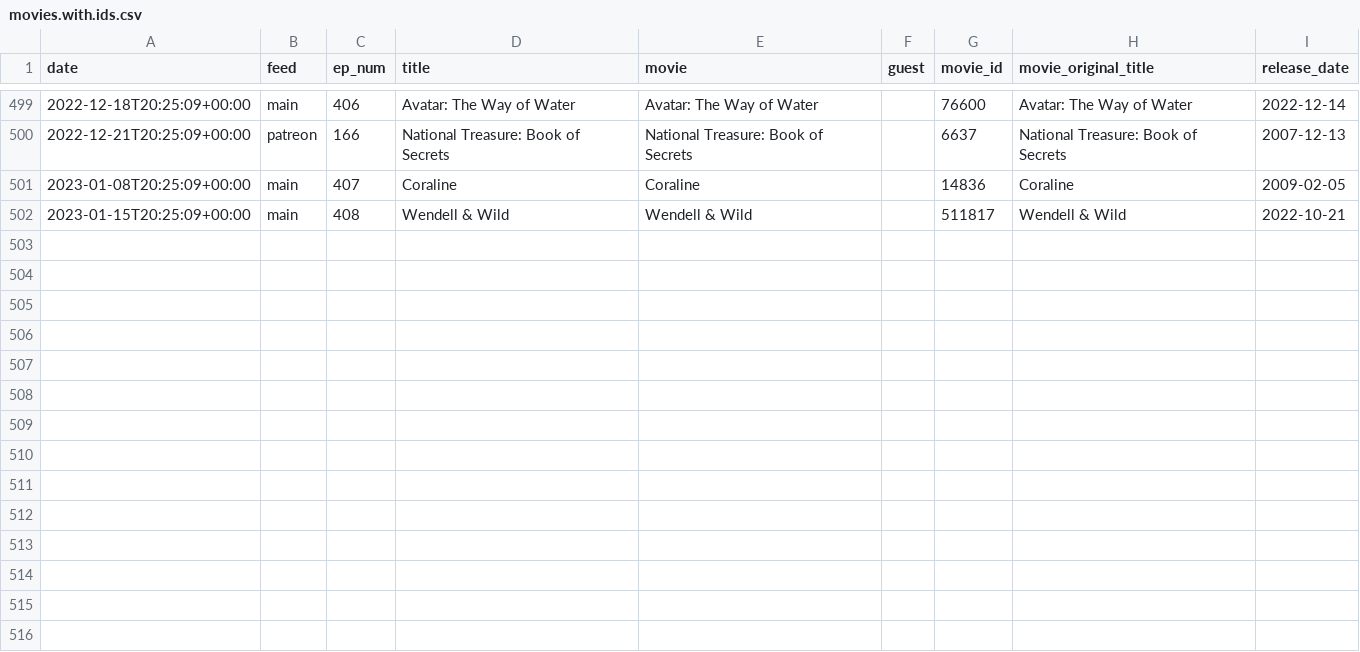
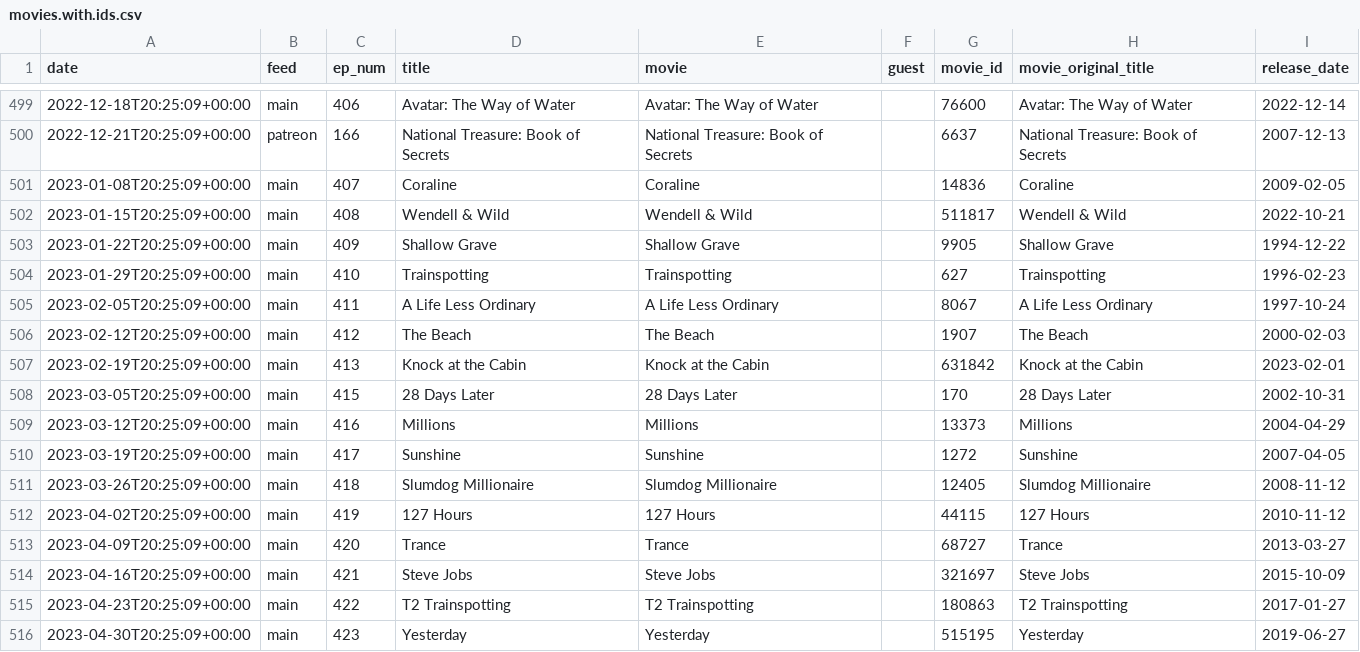
Before and after one commit to mark-jb/blankcheck, a CSV file: movies.with.ids.csv, drawn as a sheet; only a part is shown, gaps mark what is left out; the diff names each change by its address in the sheet, - before the commit and + after, or states it on an @@ line.

```diff
--- a/movies.with.ids.csv
+++ b/movies.with.ids.csv
+row 503: 2023-01-22T20:25:09+00:00 | main | 409 | Shallow Grave | Shallow Grave |  | 9905 | Shallow Grave | 1994-12-22
+row 504: 2023-01-29T20:25:09+00:00 | main | 410 | Trainspotting | Trainspotting |  | 627 | Trainspotting | 1996-02-23
+row 505: 2023-02-05T20:25:09+00:00 | main | 411 | A Life Less Ordinary | A Life Less Ordinary |  | 8067 | A Life Less Ordinary | 1997-10-24
+row 506: 2023-02-12T20:25:09+00:00 | main | 412 | The Beach | The Beach |  | 1907 | The Beach | 2000-02-03
+row 507: 2023-02-19T20:25:09+00:00 | main | 413 | Knock at the Cabin | Knock at the Cabin |  | 631842 | Knock at the Cabin | 2023-02-01
+row 508: 2023-03-05T20:25:09+00:00 | main | 415 | 28 Days Later | 28 Days Later |  | 170 | 28 Days Later | 2002-10-31
+row 509: 2023-03-12T20:25:09+00:00 | main | 416 | Millions | Millions |  | 13373 | Millions | 2004-04-29
+row 510: 2023-03-19T20:25:09+00:00 | main | 417 | Sunshine | Sunshine |  | 1272 | Sunshine | 2007-04-05
+row 511: 2023-03-26T20:25:09+00:00 | main | 418 | Slumdog Millionaire | Slumdog Millionaire |  | 12405 | Slumdog Millionaire | 2008-11-12
+row 512: 2023-04-02T20:25:09+00:00 | main | 419 | 127 Hours | 127 Hours |  | 44115 | 127 Hours | 2010-11-12
+row 513: 2023-04-09T20:25:09+00:00 | main | 420 | Trance | Trance |  | 68727 | Trance | 2013-03-27
+row 514: 2023-04-16T20:25:09+00:00 | main | 421 | Steve Jobs | Steve Jobs |  | 321697 | Steve Jobs | 2015-10-09
+row 515: 2023-04-23T20:25:09+00:00 | main | 422 | T2 Trainspotting | T2 Trainspotting |  | 180863 | T2 Trainspotting | 2017-01-27
+row 516: 2023-04-30T20:25:09+00:00 | main | 423 | Yesterday | Yesterday |  | 515195 | Yesterday | 2019-06-27
```
Also changed, not shown: movies.cleaned.csv, 2 other files.
